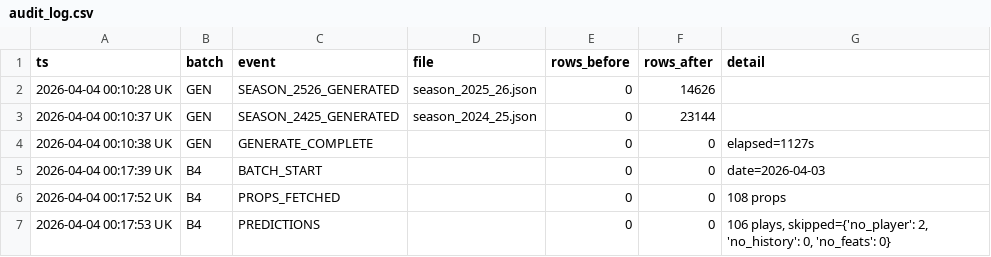
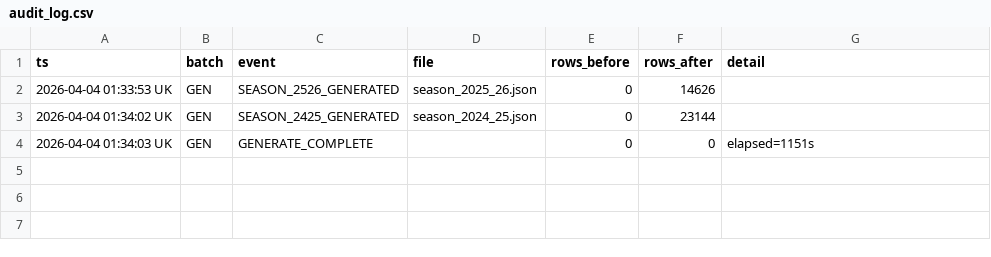
Before and after one commit to iamwerewolf1007/PropEdgeV14.0, a CSV file: data/audit_log.csv, drawn as a sheet.

```diff
--- a/data/audit_log.csv
+++ b/data/audit_log.csv
@@ -1,7 +1,4 @@
 ts,batch,event,file,rows_before,rows_after,detail
-2026-04-04 00:10:28 UK,GEN,SEASON_2526_GENERATED,season_2025_26.json,0,14626,
-2026-04-04 00:10:37 UK,GEN,SEASON_2425_GENERATED,season_2024_25.json,0,23144,
-2026-04-04 00:10:38 UK,GEN,GENERATE_COMPLETE,,0,0,elapsed=1127s
-2026-04-04 00:17:39 UK,B4,BATCH_START,,0,0,date=2026-04-03
-2026-04-04 00:17:52 UK,B4,PROPS_FETCHED,,0,0,108 props
-2026-04-04 00:17:53 UK,B4,PREDICTIONS,,0,0,"106 plays, skipped={'no_player': 2, 'no_history': 0, 'no_feats': 0}"
+2026-04-04 01:33:53 UK,GEN,SEASON_2526_GENERATED,season_2025_26.json,0,14626,
+2026-04-04 01:34:02 UK,GEN,SEASON_2425_GENERATED,season_2024_25.json,0,23144,
+2026-04-04 01:34:03 UK,GEN,GENERATE_COMPLETE,,0,0,elapsed=1151s
```
Also changed, not shown: 7 other files.
